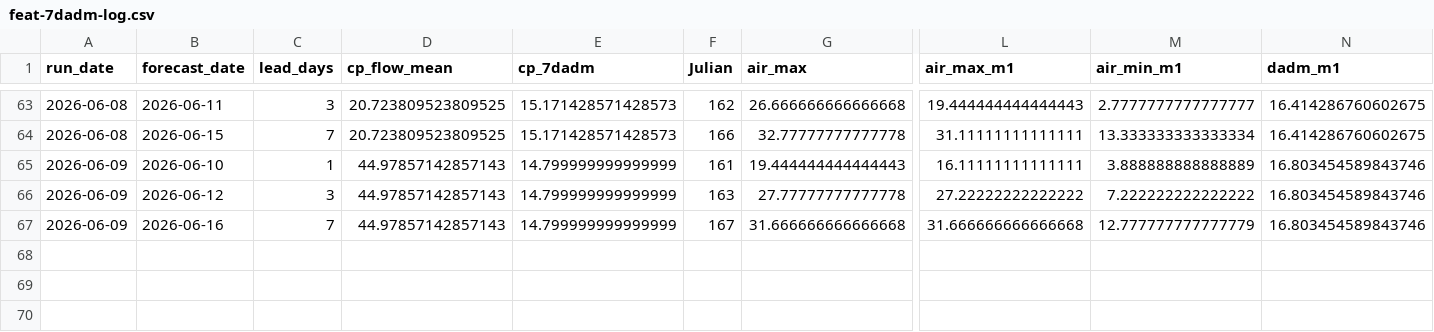
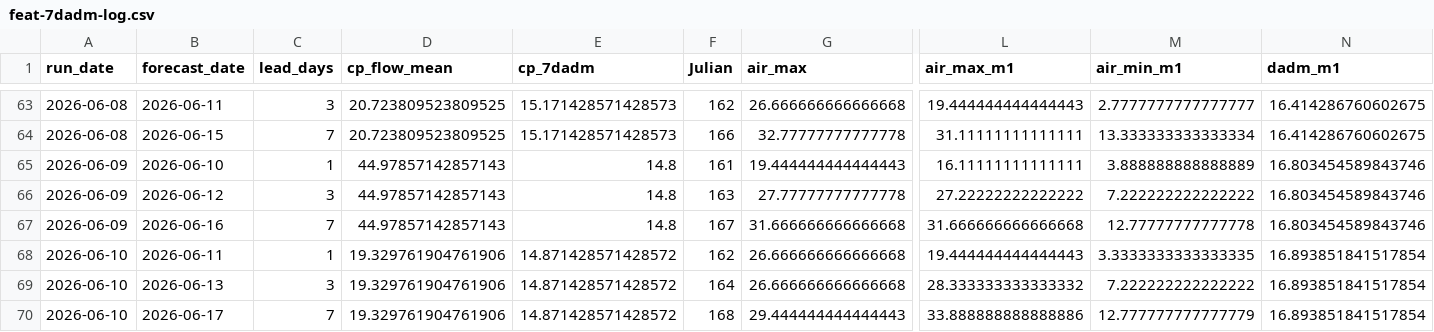
Before and after one commit to FlowWest/whychusModel, a CSV file: output/feat-7dadm-log.csv, drawn as a sheet; only a part is shown, gaps mark what is left out; rows hold the shown columns only; the diff names each change by its address in the sheet, - before the commit and + after, or states it on an @@ line.

```diff
--- a/output/feat-7dadm-log.csv
+++ b/output/feat-7dadm-log.csv
-E65:E67 (cp_7dadm): 14.799999999999999
+E65:E67 (cp_7dadm): 14.8
-M67 (air_min_m1): 12.777777777777779
+M67 (air_min_m1): 12.77777777777778
+row 68: 2026-06-10 | 2026-06-11 | 1 | 19.329761904761906 | 14.871428571428572 | 162 | 26.666666666666668 | 19.444444444444443 | 3.3333333333333335 | 16.893851841517854
+row 69: 2026-06-10 | 2026-06-13 | 3 | 19.329761904761906 | 14.871428571428572 | 164 | 26.666666666666668 | 28.333333333333332 | 7.222222222222222 | 16.893851841517854
+row 70: 2026-06-10 | 2026-06-17 | 7 | 19.329761904761906 | 14.871428571428572 | 168 | 29.444444444444443 | 33.888888888888886 | 12.777777777777779 | 16.893851841517854
```
Also changed, not shown: output/feat-tmax-log.csv, output/instream-forecast-log.csv, 1 other file.
